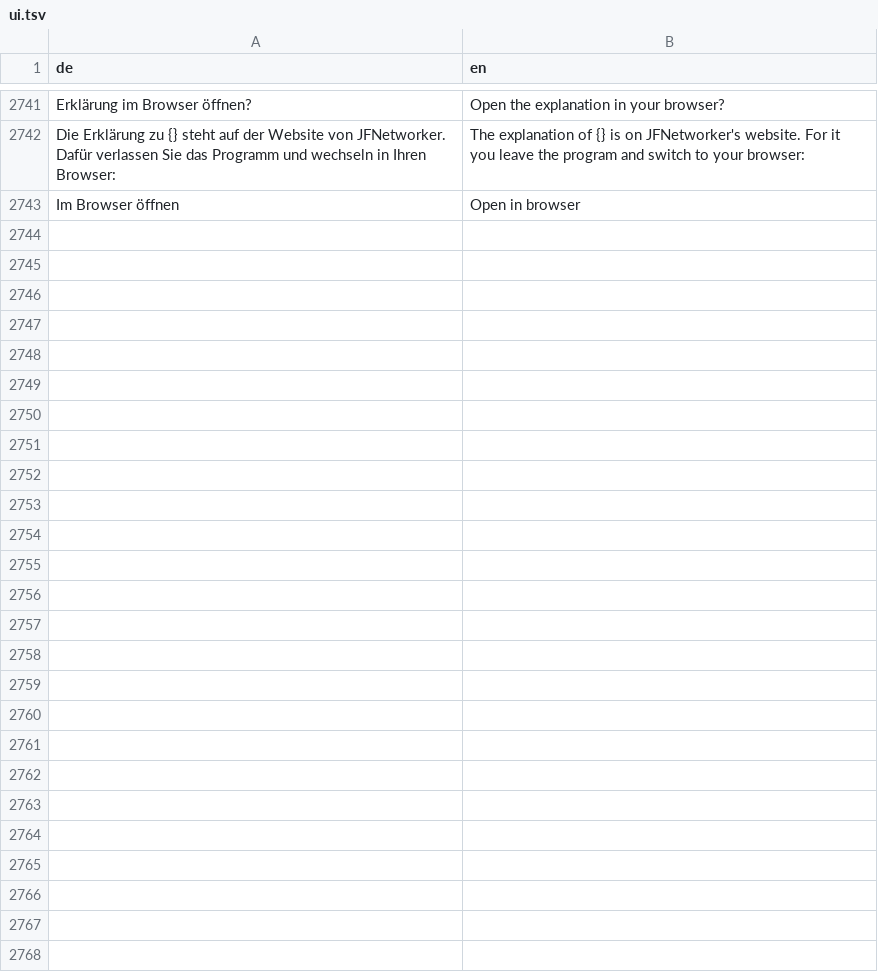
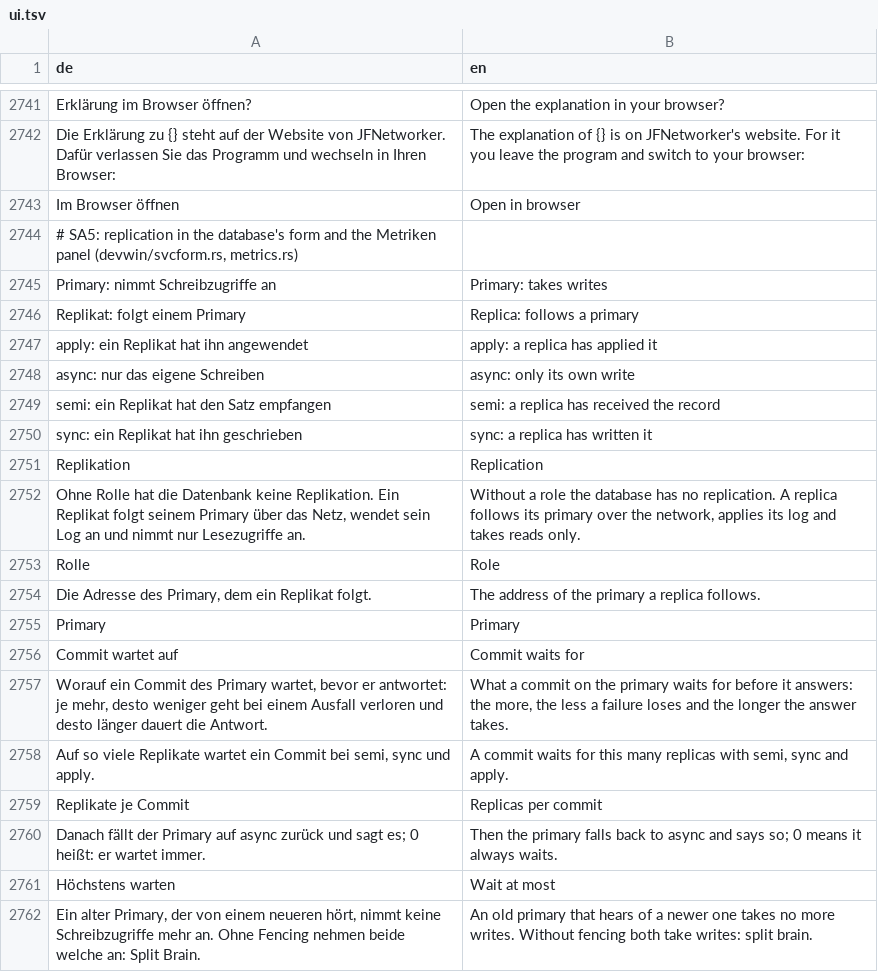
Before and after one commit to JFLibrary/JFNetworker, a TSV file: src/locales/ui.tsv, drawn as a sheet; only a part is shown, gaps mark what is left out; the diff covers the shown part only; the diff names each change by its address in the sheet, - before the commit and + after, or states it on an @@ line.

```diff
--- a/src/locales/ui.tsv
+++ b/src/locales/ui.tsv
+row 2744: # SA5: replication in the database's form and the Metriken panel (devwin/svcform.rs, metrics.rs)
+row 2745: Primary: nimmt Schreibzugriffe an | Primary: takes writes
+row 2746: Replikat: folgt einem Primary | Replica: follows a primary
+row 2747: apply: ein Replikat hat ihn angewendet | apply: a replica has applied it
+row 2748: async: nur das eigene Schreiben | async: only its own write
+row 2749: semi: ein Replikat hat den Satz empfangen | semi: a replica has received the record
+row 2750: sync: ein Replikat hat ihn geschrieben | sync: a replica has written it
+row 2751: Replikation | Replication
+row 2752: Ohne Rolle hat die Datenbank keine Replikation. Ein Replikat folgt seinem Primary über das Netz, wendet sein Log an und nimmt nur Lesezugriffe an. | Without a role the database has no replication. A replica follows its primary over the network, applies its log and takes reads only.
+row 2753: Rolle | Role
+row 2754: Die Adresse des Primary, dem ein Replikat folgt. | The address of the primary a replica follows.
+row 2755: Primary | Primary
+row 2756: Commit wartet auf | Commit waits for
+row 2757: Worauf ein Commit des Primary wartet, bevor er antwortet: je mehr, desto weniger geht bei einem Ausfall verloren und desto länger dauert die Antwort. | What a commit on the primary waits for before it answers: the more, the less a failure loses and the longer the answer takes.
+row 2758: Auf so viele Replikate wartet ein Commit bei semi, sync und apply. | A commit waits for this many replicas with semi, sync and apply.
+row 2759: Replikate je Commit | Replicas per commit
+row 2760: Danach fällt der Primary auf async zurück und sagt es; 0 heißt: er wartet immer. | Then the primary falls back to async and says so; 0 means it always waits.
+row 2761: Höchstens warten | Wait at most
+row 2762: Ein alter Primary, der von einem neueren hört, nimmt keine Schreibzugriffe mehr an. Ohne Fencing nehmen beide welche an: Split Brain. | An old primary that hears of a newer one takes no more writes. Without fencing both take writes: split brain.
```
Also changed, not shown: 26 added rows elsewhere in this file, 36 other files.
